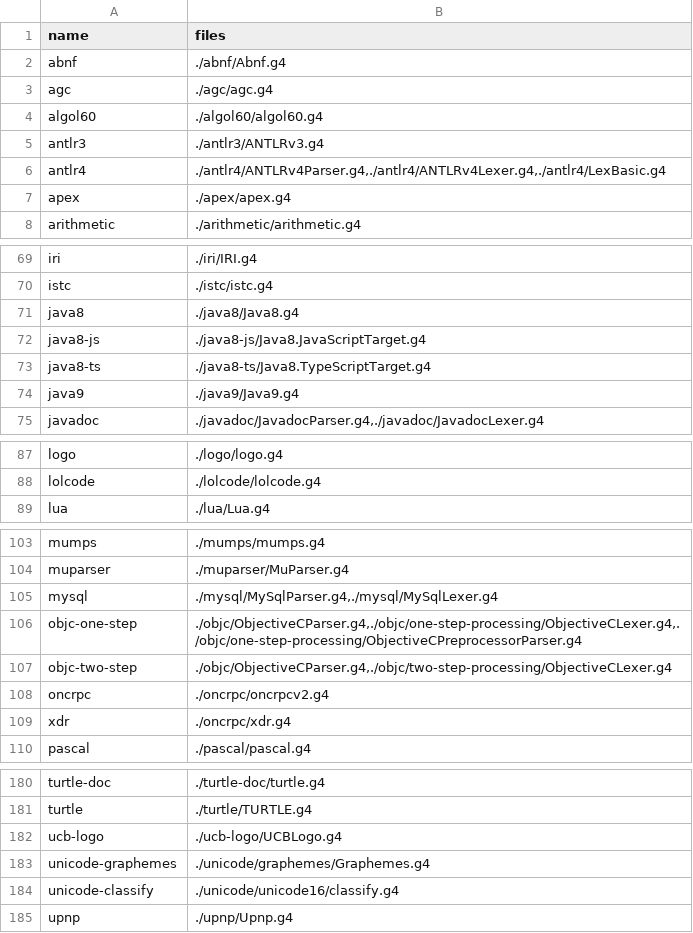
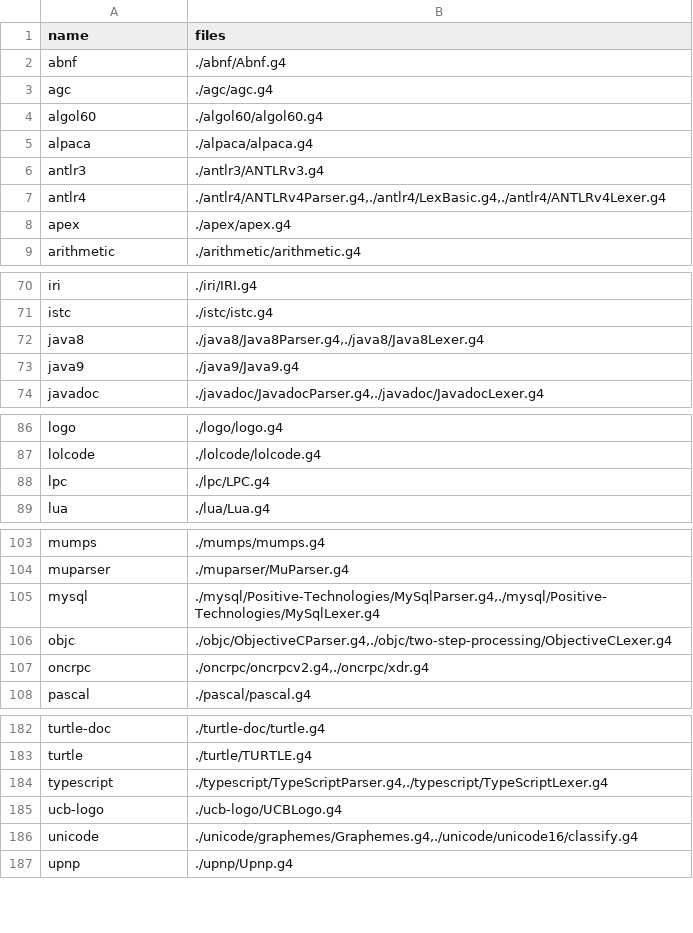
Before and after one commit to isu-ese/arc-mlp, a CSV file: data/normalize/grammars.csv, drawn as a sheet; only a part is shown, gaps mark what is left out; the diff covers the shown part only.

```diff
--- a/data/normalize/grammars.csv
+++ b/data/normalize/grammars.csv
@@ -4,0 +5 @@ algol60,./algol60/algol60.g4
+alpaca,"./alpaca/alpaca.g4"
@@ -6 +7 @@ antlr3,./antlr3/ANTLRv3.g4
-antlr4,"./antlr4/ANTLRv4Parser.g4,./antlr4/ANTLRv4Lexer.g4,./antlr4/LexBasic.g4"
+antlr4,"./antlr4/ANTLRv4Parser.g4,./antlr4/LexBasic.g4,./antlr4/ANTLRv4Lexer.g4"
@@ -71,3 +72 @@ istc,./istc/istc.g4
-java8,./java8/Java8.g4
-java8-js,./java8-js/Java8.JavaScriptTarget.g4
-java8-ts,./java8-ts/Java8.TypeScriptTarget.g4
+java8,"./java8/Java8Parser.g4,./java8/Java8Lexer.g4"
@@ -88,0 +88 @@ lolcode,./lolcode/lolcode.g4
+lpc,"./lpc/LPC.g4"
@@ -105,5 +105,3 @@ muparser,./muparser/MuParser.g4
-mysql,"./mysql/MySqlParser.g4,./mysql/MySqlLexer.g4"
-objc-one-step,"./objc/ObjectiveCParser.g4,./objc/one-step-processing/ObjectiveCLexer.g4,./objc/one-step-processing/ObjectiveCPreprocessorParser.g4"
-objc-two-step,"./objc/ObjectiveCParser.g4,./objc/two-step-processing/ObjectiveCLexer.g4"
-oncrpc,./oncrpc/oncrpcv2.g4
-xdr,./oncrpc/xdr.g4
+mysql,"./mysql/Positive-Technologies/MySqlParser.g4,./mysql/Positive-Technologies/MySqlLexer.g4"
+objc,"./objc/ObjectiveCParser.g4,./objc/two-step-processing/ObjectiveCLexer.g4"
+oncrpc,"./oncrpc/oncrpcv2.g4,./oncrpc/xdr.g4"
@@ -181,0 +184 @@ turtle,./turtle/TURTLE.g4
+typescript,"./typescript/TypeScriptParser.g4,./typescript/TypeScriptLexer.g4"
@@ -183,2 +186 @@ ucb-logo,./ucb-logo/UCBLogo.g4
-unicode-graphemes,./unicode/graphemes/Graphemes.g4
-unicode-classify,./unicode/unicode16/classify.g4
+unicode,"./unicode/graphemes/Graphemes.g4,./unicode/unicode16/classify.g4"
```
Also changed, not shown: 5 added rows, 1 removed row and 7 edited cells elsewhere in this file, 16 other files.
